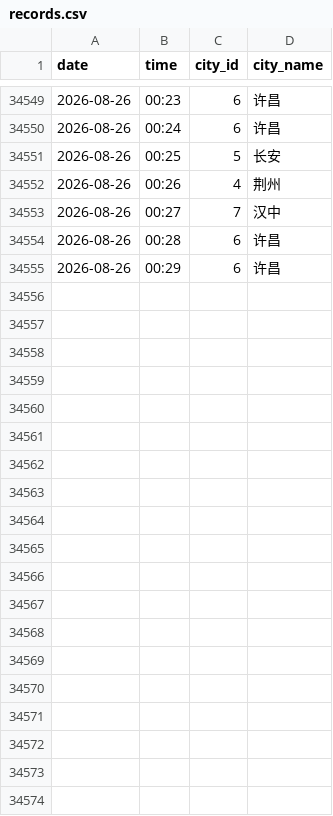
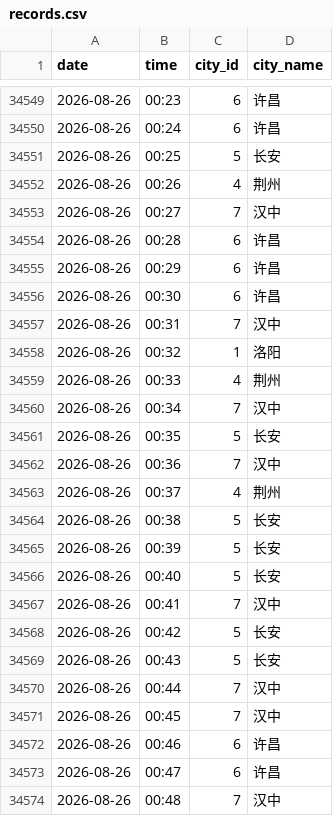
Before and after one commit to ershuidesign/sanguo, a CSV file: data/raw_records/records.csv, drawn as a sheet; only a part is shown, gaps mark what is left out; the diff covers the shown part only; the diff names each change by its address in the sheet, - before the commit and + after, or states it on an @@ line.

```diff
--- a/data/raw_records/records.csv
+++ b/data/raw_records/records.csv
+row 34556: 2026-08-26 | 00:30 | 6 | 许昌
+row 34557: 2026-08-26 | 00:31 | 7 | 汉中
+row 34558: 2026-08-26 | 00:32 | 1 | 洛阳
+row 34559: 2026-08-26 | 00:33 | 4 | 荆州
+row 34560: 2026-08-26 | 00:34 | 7 | 汉中
+row 34561: 2026-08-26 | 00:35 | 5 | 长安
+row 34562: 2026-08-26 | 00:36 | 7 | 汉中
+row 34563: 2026-08-26 | 00:37 | 4 | 荆州
+row 34564: 2026-08-26 | 00:38 | 5 | 长安
+row 34565: 2026-08-26 | 00:39 | 5 | 长安
+row 34566: 2026-08-26 | 00:40 | 5 | 长安
+row 34567: 2026-08-26 | 00:41 | 7 | 汉中
+row 34568: 2026-08-26 | 00:42 | 5 | 长安
+row 34569: 2026-08-26 | 00:43 | 5 | 长安
+row 34570: 2026-08-26 | 00:44 | 7 | 汉中
+row 34571: 2026-08-26 | 00:45 | 7 | 汉中
+row 34572: 2026-08-26 | 00:46 | 6 | 许昌
+row 34573: 2026-08-26 | 00:47 | 6 | 许昌
+row 34574: 2026-08-26 | 00:48 | 7 | 汉中
```
Also changed, not shown: 19 added rows elsewhere in this file, data/raw_records/tower_records.csv, 6 other files.
